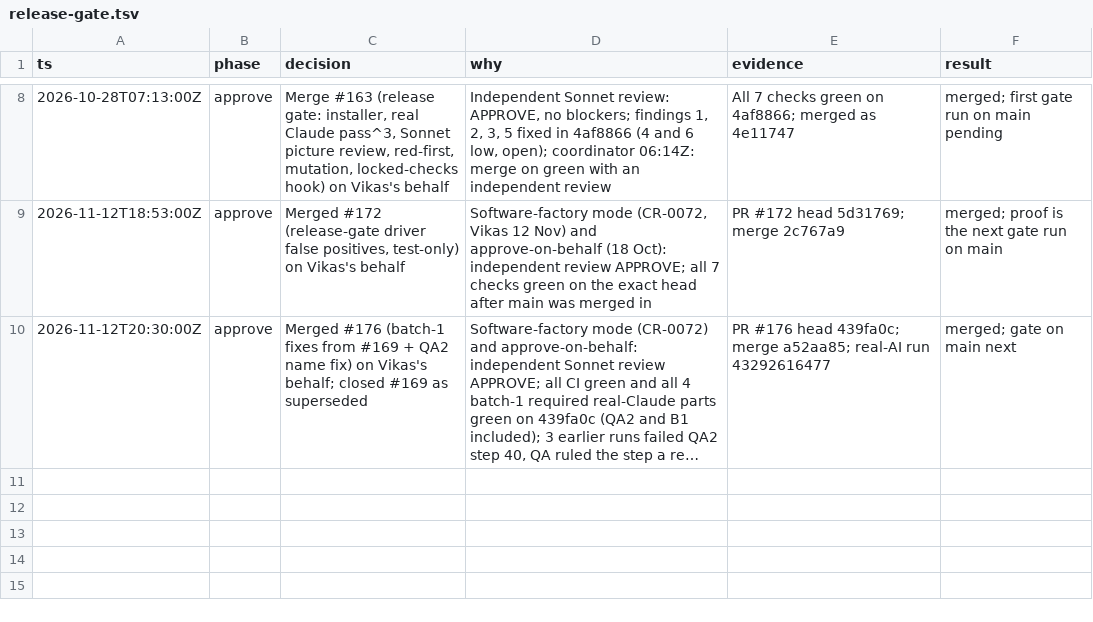
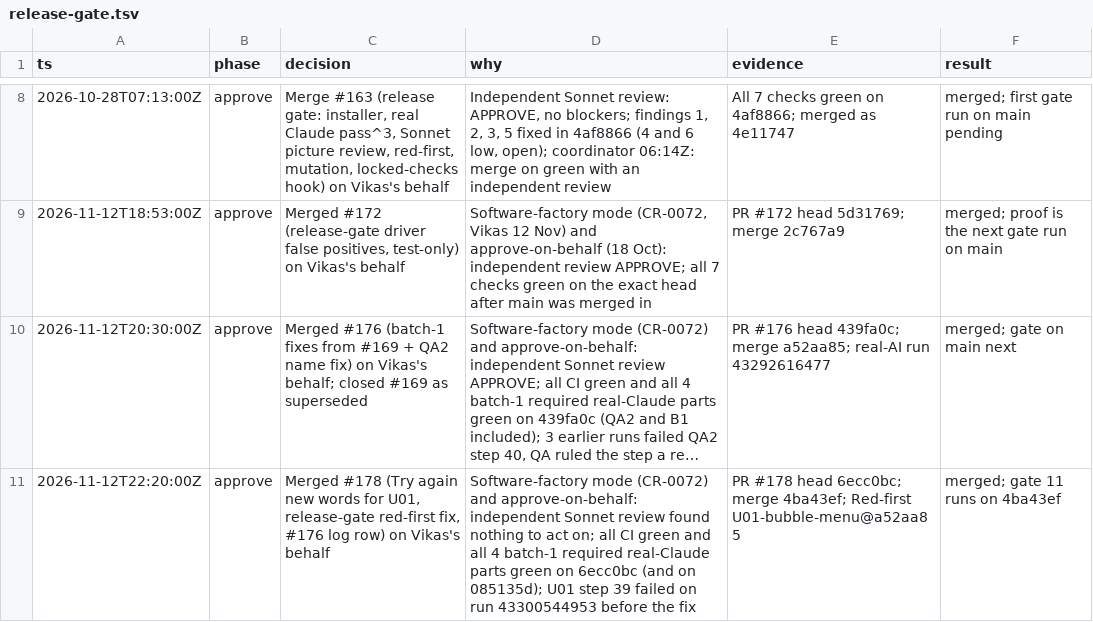
Before and after one commit to vikas53953/foo-agent, a TSV file: docs/decisions/release-gate.tsv, drawn as a sheet; only a part is shown, gaps mark what is left out; long unchanged cells end in …; the diff names each change by its address in the sheet, - before the commit and + after, or states it on an @@ line.

```diff
--- a/docs/decisions/release-gate.tsv
+++ b/docs/decisions/release-gate.tsv
+row 11: 2026-11-12T22:20:00Z | approve | Merged #178 (Try again new words for U01, release-gate red-first fix, #176 log row) on Vikas's behalf | Software-factory mode (CR-0072) and approve-on-behalf: independent Sonnet review found nothing to act on; all CI green and all 4 batch-1 required real-Claude parts green on 6ecc0bc (and on 085135d); U01 step 39 failed on run 43300544953 before the fix | PR #178 head 6ecc0bc; merge 4ba43ef; Red-first U01-bubble-menu@a52aa85 | merged; gate 11 runs on 4ba43ef
```
